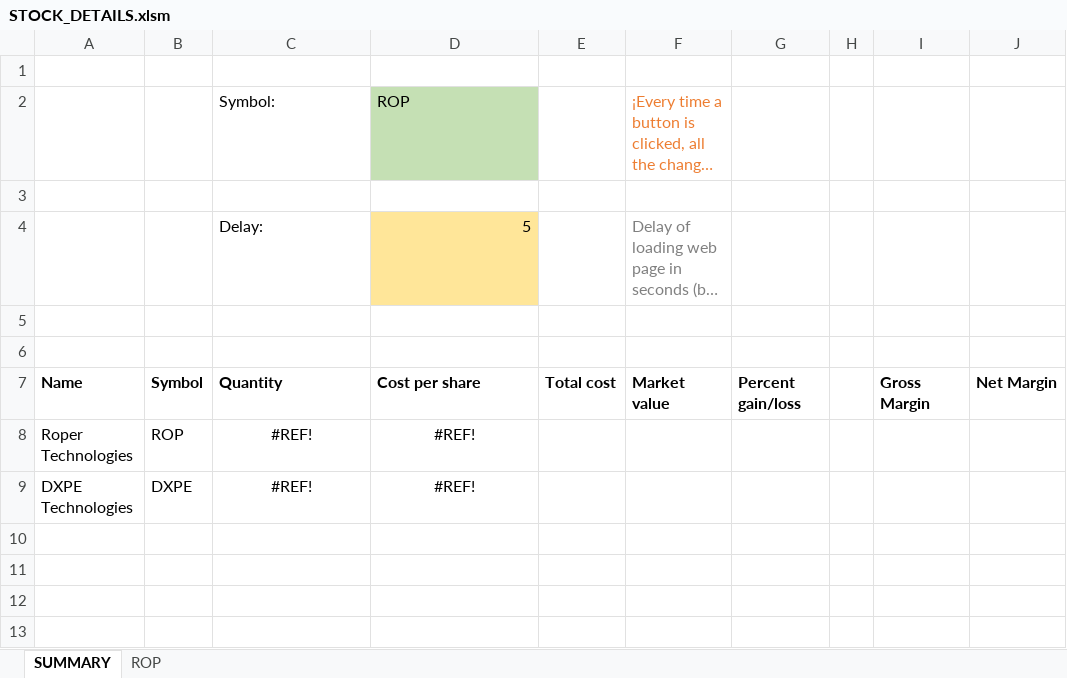
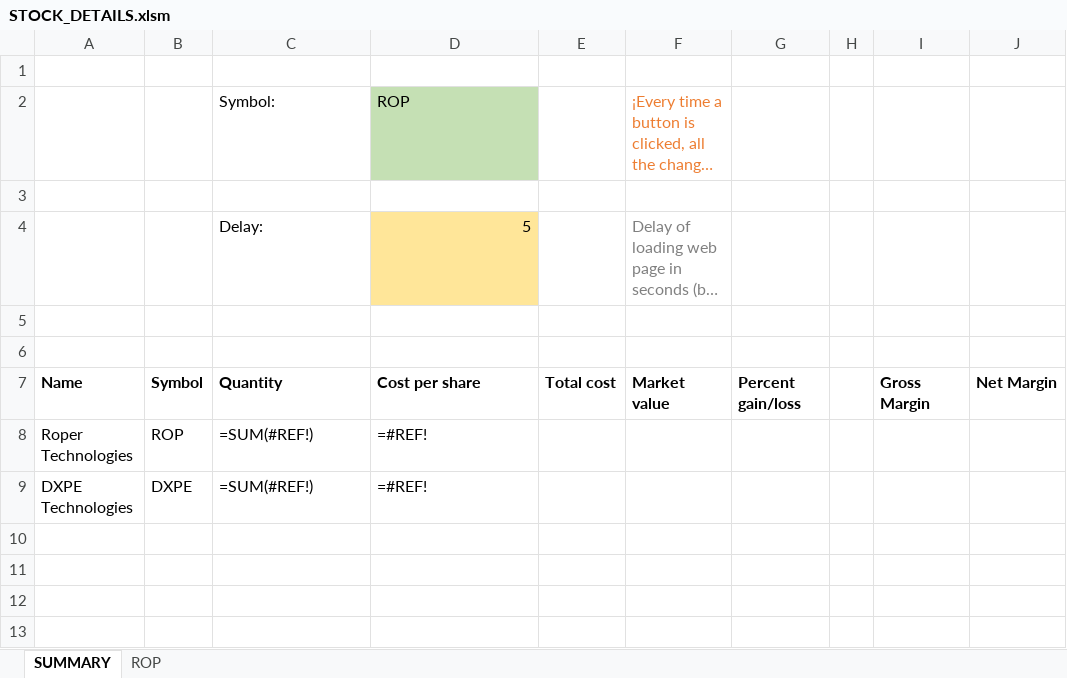
Before and after one commit to lauto16/Equity-research, an Excel workbook: STOCK_DETAILS.xlsm, sheet SUMMARY, drawn as a sheet; only a part is shown; long unchanged cells end in …; values as stored, in another font and other column widths than the file's, no borders; formulas without a stored value are shown as written; charts and pictures not drawn; the diff names each change by its address in the sheet, - before the commit and + after, or states it on an @@ line.

```diff
--- a/STOCK_DETAILS.xlsm (sheet SUMMARY)
+++ b/STOCK_DETAILS.xlsm (sheet SUMMARY)
-C8:C9: #REF!
+C8:C9: =SUM(#REF!)
-C8:D9 alignment: center
+C8:D9 alignment: left
-D8:D9: #REF!
+D8:D9: =#REF!
```
Also changed, not shown: sheet ROP, charts or pictures, 2 other files.
